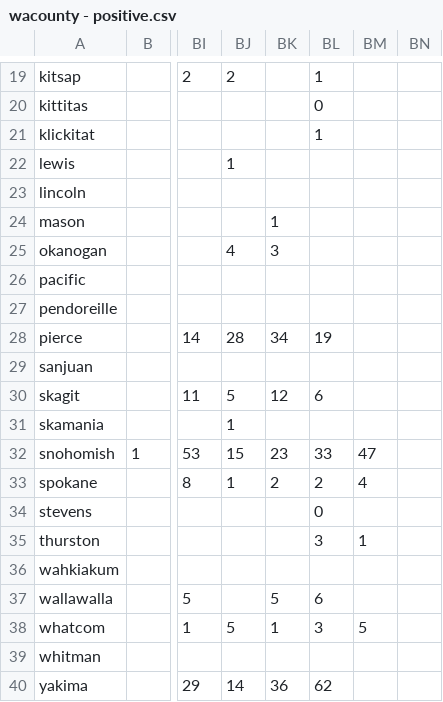
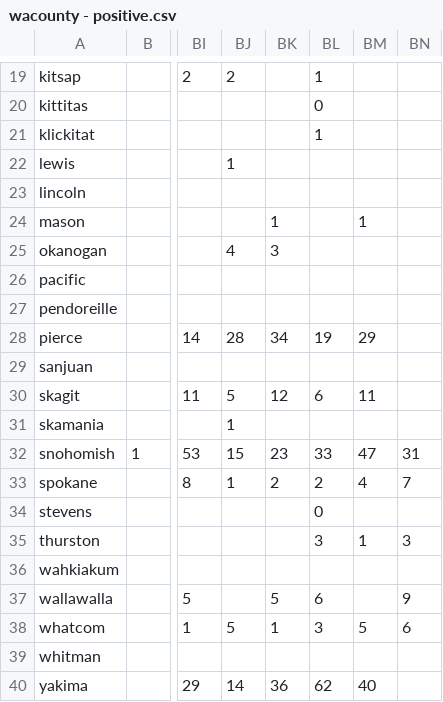
Before and after one commit to monkeywithacupcake/covid-19-wa, a CSV file: wacounty - positive.csv, drawn as a sheet; only a part is shown, gaps mark what is left out; the diff covers the shown part only; the diff names each change by its address in the sheet, - before the commit and + after, or states it on an @@ line.

```diff
--- a/wacounty - positive.csv
+++ b/wacounty - positive.csv
-BM24: (empty)
+BM24: 1
-BM28: (empty)
+BM28: 29
-BM30: (empty)
+BM30: 11
-BN32: (empty)
+BN32: 31
-BN33: (empty)
+BN33: 7
-BN35: (empty)
+BN35: 3
-BN37: (empty)
+BN37: 9
-BN38: (empty)
+BN38: 6
-BM40: (empty)
+BM40: 40
```
Also changed, not shown: 16 edited cells elsewhere in this file, wacounty - deaths.csv, wacounty - overall.csv, 4 other files.
